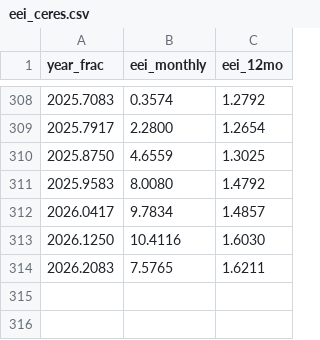
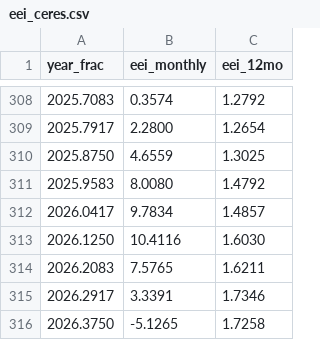
Before and after one commit to brianpm/brianpm.github.io, a CSV file: data/eei_ceres.csv, drawn as a sheet; only a part is shown, gaps mark what is left out.

```diff
--- a/data/eei_ceres.csv
+++ b/data/eei_ceres.csv
@@ -314 +314,3 @@ year_frac,eei_monthly,eei_12mo
 2026.2083,7.5765,1.6211
+2026.2917,3.3391,1.7346
+2026.3750,-5.1265,1.7258
```
